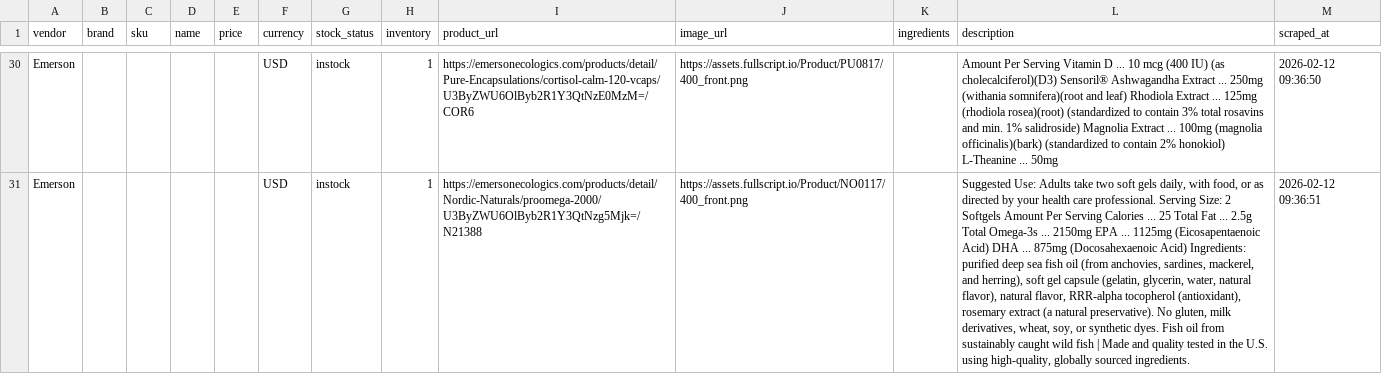
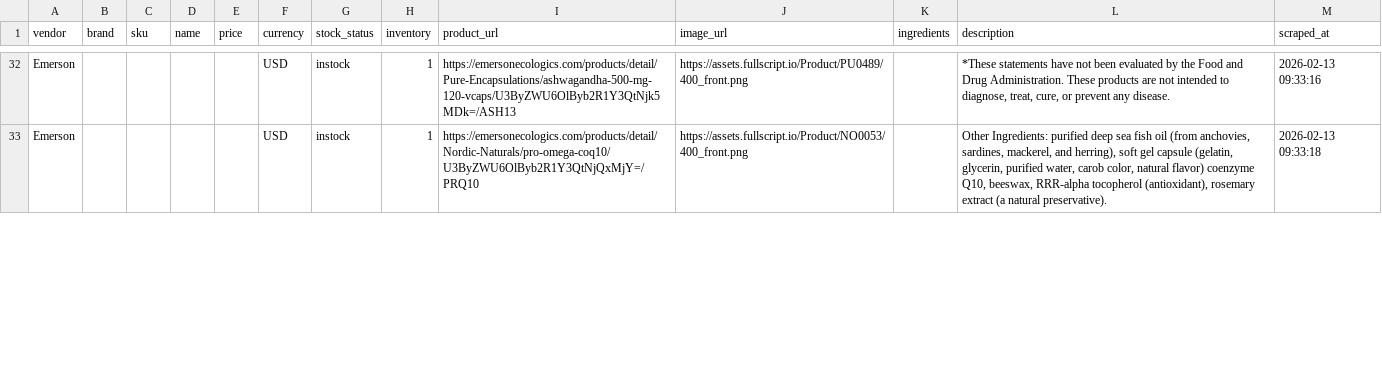
Before and after one commit to remystrong7/supplefind-imports, a CSV file: products.csv, drawn as a sheet; only a part is shown, gaps mark what is left out; addresses are those after the commit; the diff covers the shown part only; the diff names each change by its address in the sheet, - before the commit and + after, or states it on an @@ line.

```diff
--- a/products.csv
+++ b/products.csv
-I32 (product_url): https://emersonecologics.com/products/detail/Pure-Encapsulations/cortisol-calm-120-vcaps/U3ByZWU6OlByb2R1Y3QtNzE0MzM=/COR6
+I32 (product_url): https://emersonecologics.com/products/detail/Pure-Encapsulations/ashwagandha-500-mg-120-vcaps/U3ByZWU6OlByb2R1Y3QtNjk5MDk=/ASH13
-J32 (image_url): https://assets.fullscript.io/Product/PU0817/400_front.png
+J32 (image_url): https://assets.fullscript.io/Product/PU0489/400_front.png
-L32 (description): Amount Per Serving Vitamin D ... 10 mcg (400 IU) (as cholecalciferol)(D3) Sensoril® Ashwagandha Extract ... 250mg (withania somnifera)(root and leaf) Rhodiola Extract ... 125mg (rhodiola rosea)(root) (standardized to contain 3% total rosavins and min. 1% salidroside) Magnolia Extract ... 100mg (magnolia officinalis)(bark) (standardized to contain 2% honokiol) L-Theanine ... 50mg
+L32 (description): *These statements have not been evaluated by the Food and Drug Administration. These products are not intended to diagnose, treat, cure, or prevent any disease.
-M32 (scraped_at): 2026-02-12 09:36:50
+M32 (scraped_at): 2026-02-13 09:33:16
-I33 (product_url): https://emersonecologics.com/products/detail/Nordic-Naturals/proomega-2000/U3ByZWU6OlByb2R1Y3QtNzg5Mjk=/N21388
+I33 (product_url): https://emersonecologics.com/products/detail/Nordic-Naturals/pro-omega-coq10/U3ByZWU6OlByb2R1Y3QtNjQxMjY=/PRQ10
-J33 (image_url): https://assets.fullscript.io/Product/NO0117/400_front.png
+J33 (image_url): https://assets.fullscript.io/Product/NO0053/400_front.png
-L33 (description): Suggested Use: Adults take two soft gels daily, with food, or as directed by your health care professional. Serving Size: 2 Softgels Amount Per Serving Calories ... 25 Total Fat ... 2.5g Total Omega-3s ... 2150mg EPA ... 1125mg (Eicosapentaenoic Acid) DHA ... 875mg (Docosahexaenoic Acid) Ingredients: purified deep sea fish oil (from anchovies, sardines, mackerel, and herring), soft gel capsule (gelatin, glycerin, water, natural flavor), natural flavor, RRR-alpha tocopherol (antioxidant), rosemary extract (a natural preservative). No gluten, milk derivatives, wheat, soy, or synthetic dyes. Fish oil from sustainably caught wild fish | Made and quality tested in the U.S. using high-quality, globally sourced ingredients.
+L33 (description): Other Ingredients: purified deep sea fish oil (from anchovies, sardines, mackerel, and herring), soft gel capsule (gelatin, glycerin, purified water, carob color, natural flavor) coenzyme Q10, beeswax, RRR-alpha tocopherol (antioxidant), rosemary extract (a natural preservative).
-M33 (scraped_at): 2026-02-12 09:36:51
+M33 (scraped_at): 2026-02-13 09:33:18
```
Also changed, not shown: 2 added rows and 122 edited cells elsewhere in this file.
